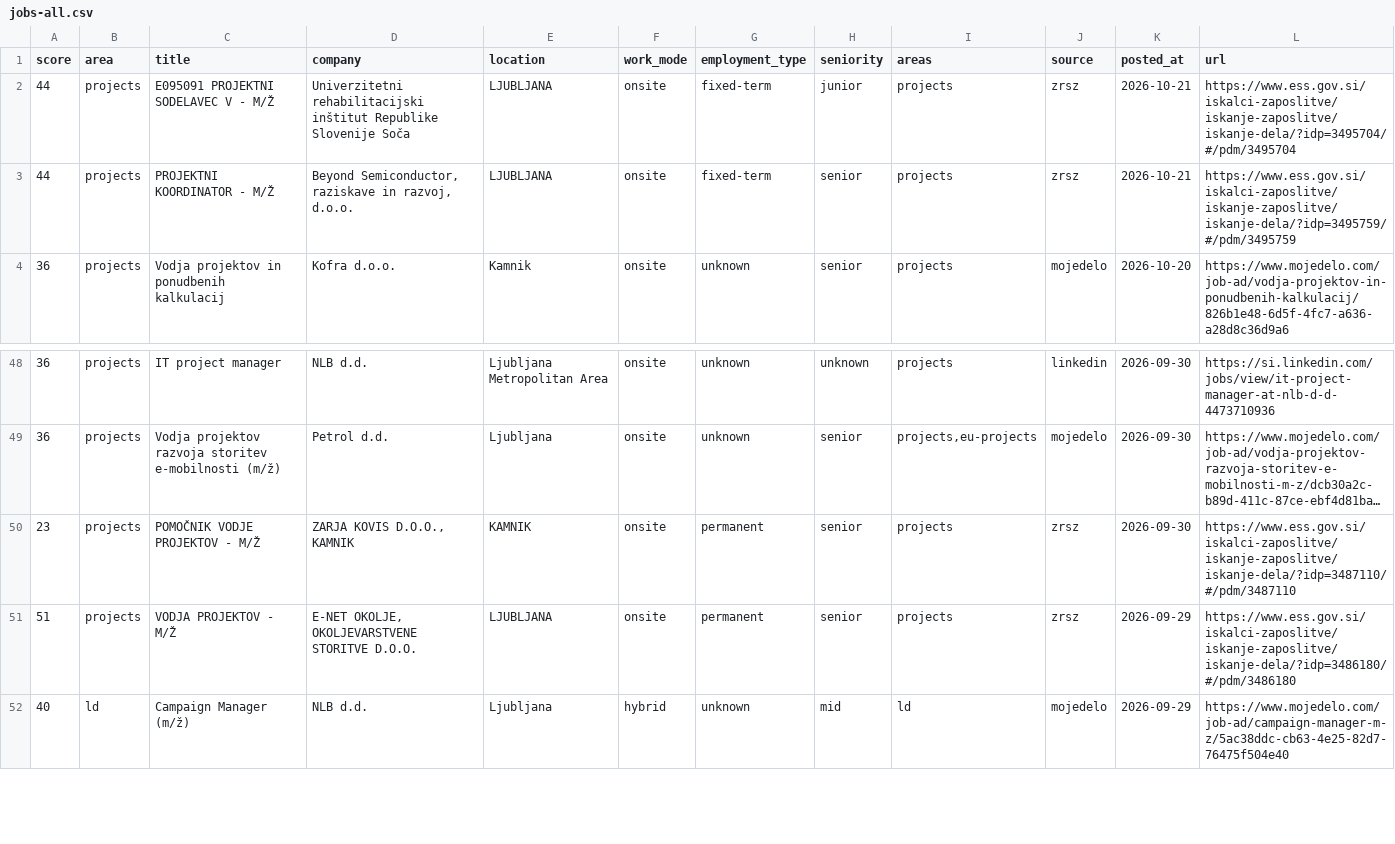
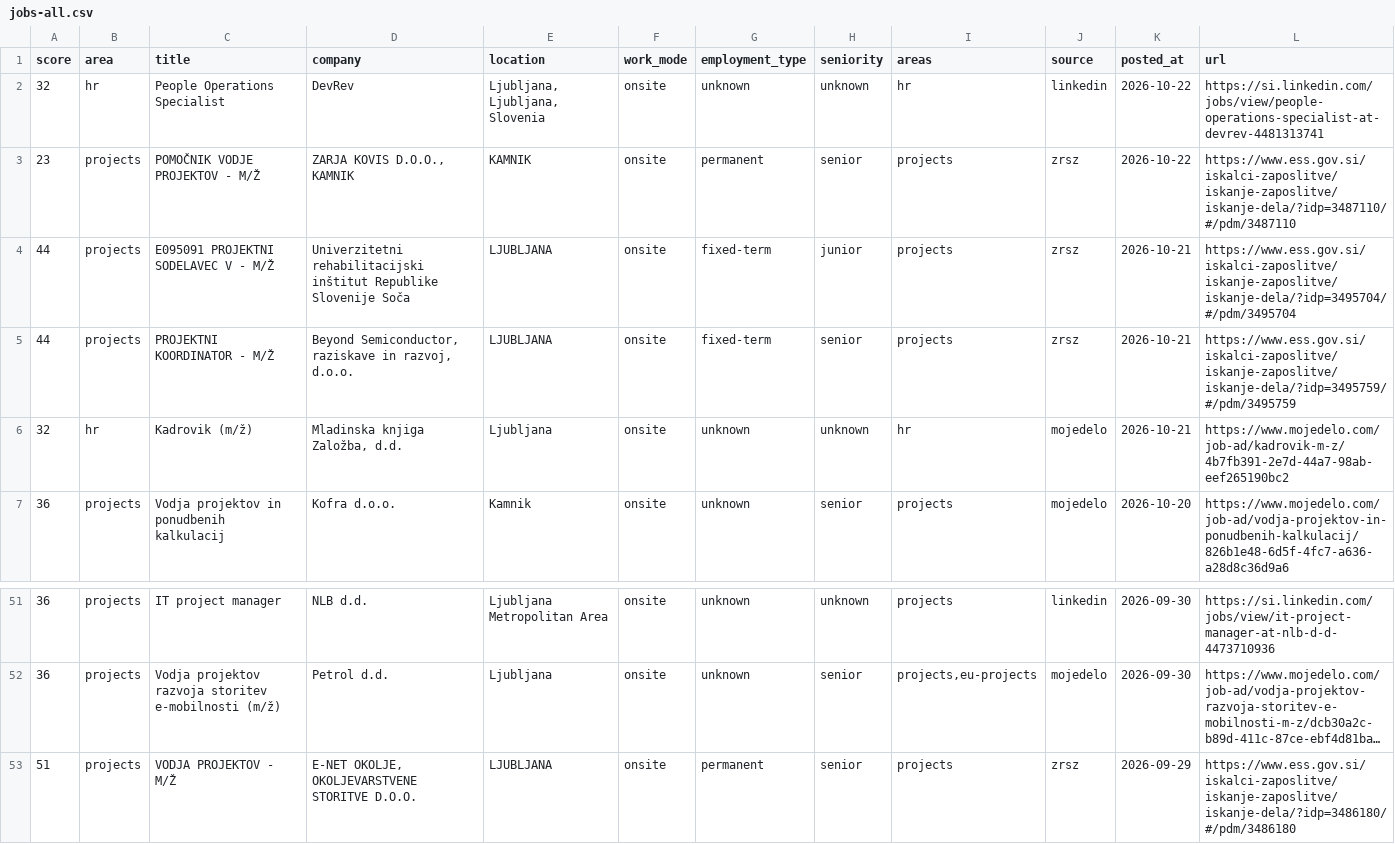
Before and after one commit to svenahac/job-scraper, a CSV file: data/jobs-all.csv, drawn as a sheet; only a part is shown, gaps mark what is left out; the shorter side is filled out with more unchanged rows; long unchanged cells end in …; removed rows and columns are numbered as before the commit, all else as after; the diff names each change by its address in the sheet, - before the commit and + after, or states it on an @@ line.

```diff
--- a/data/jobs-all.csv
+++ b/data/jobs-all.csv
+row 2: 32 | hr | People Operations Specialist | DevRev | Ljubljana, Ljubljana, Slovenia | onsite | unknown | unknown | hr | linkedin | 2026-10-22 | https://si.linkedin.com/jobs/view/people-operations-specialist-at-devrev-4481313741
+row 3: 23 | projects | POMOČNIK VODJE PROJEKTOV - M/Ž | ZARJA KOVIS D.O.O., KAMNIK | KAMNIK | onsite | permanent | senior | projects | zrsz | 2026-10-22 | https://www.ess.gov.si/iskalci-zaposlitve/iskanje-zaposlitve/iskanje-dela/?idp=3487110/#/pdm/3487110
+row 6: 32 | hr | Kadrovik (m/ž) | Mladinska knjiga Založba, d.d. | Ljubljana | onsite | unknown | unknown | hr | mojedelo | 2026-10-21 | https://www.mojedelo.com/job-ad/kadrovik-m-z/4b7fb391-2e7d-44a7-98ab-eef265190bc2
-row 50: 23 | projects | POMOČNIK VODJE PROJEKTOV - M/Ž | ZARJA KOVIS D.O.O., KAMNIK | KAMNIK | onsite | permanent | senior | projects | zrsz | 2026-09-30 | https://www.ess.gov.si/iskalci-zaposlitve/iskanje-zaposlitve/iskanje-dela/?idp=3487110/#/pdm/3487110
```
Also changed, not shown: data/jobs-new.csv, 1 other file.
